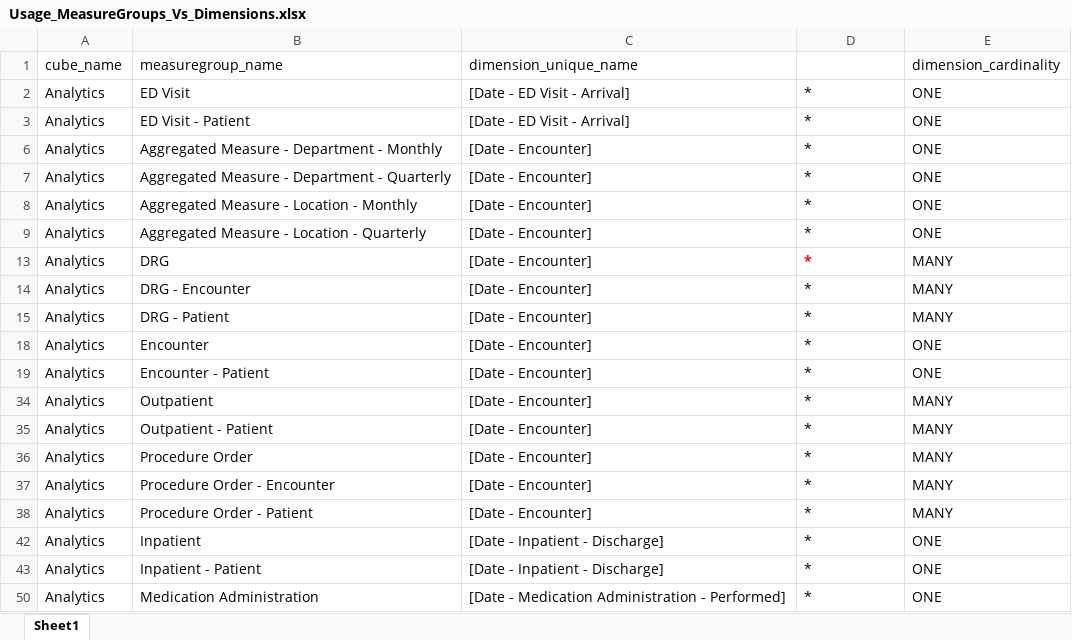
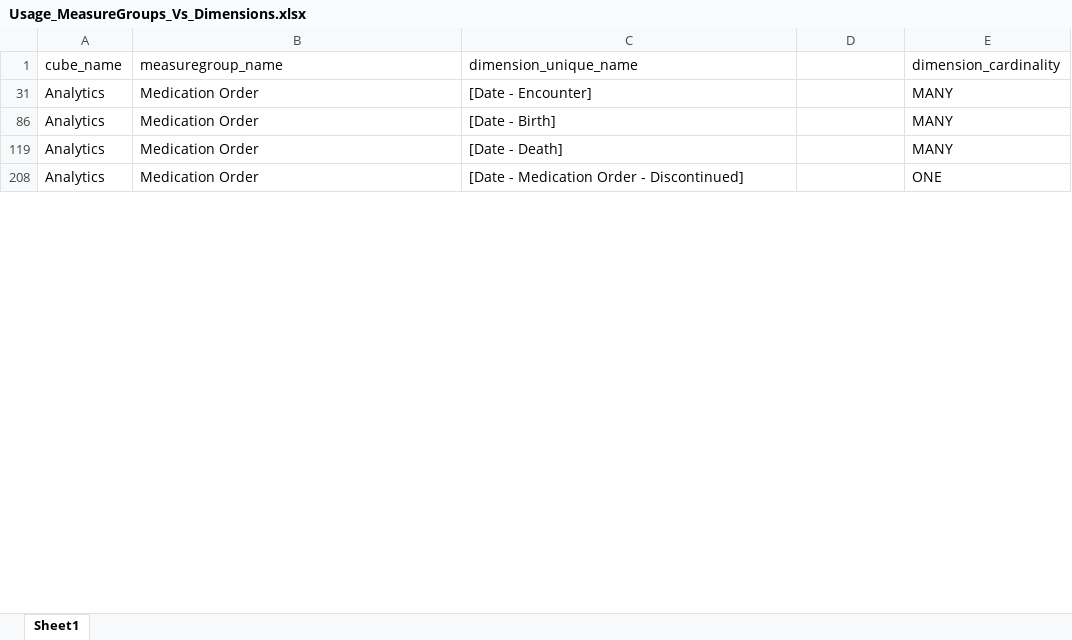
Before and after one commit to oshabestari/CarilionCube, an Excel workbook: ExcelFiles/Usage_MeasureGroups_Vs_Dimensions.xlsx, sheet Sheet1, drawn as a sheet; only a part is shown; values as stored, in another font and other column widths than the file's, no borders; conditional formats and table styles not drawn; removed rows and columns are numbered as before the commit, all else as after; the diff covers the shown part only; the diff names each change by its address in the sheet, - before the commit and + after, or states it on an @@ line.

```diff
--- a/ExcelFiles/Usage_MeasureGroups_Vs_Dimensions.xlsx (sheet Sheet1)
+++ b/ExcelFiles/Usage_MeasureGroups_Vs_Dimensions.xlsx (sheet Sheet1)
@@ row 2 hidden: Analytics | ED Visit | [Date - ED Visit - Arrival] | * | ONE @@
@@ row 3 hidden: Analytics | ED Visit - Patient | [Date - ED Visit - Arrival] | * | ONE @@
@@ row 6 hidden: Analytics | Aggregated Measure - Department - Monthly | [Date - Encounter] | * | ONE @@
@@ row 7 hidden: Analytics | Aggregated Measure - Department - Quarterly | [Date - Encounter] | * | ONE @@
@@ row 8 hidden: Analytics | Aggregated Measure - Location - Monthly | [Date - Encounter] | * | ONE @@
@@ row 9 hidden: Analytics | Aggregated Measure - Location - Quarterly | [Date - Encounter] | * | ONE @@
@@ row 13 hidden: Analytics | DRG | [Date - Encounter] | * | MANY @@
@@ row 14 hidden: Analytics | DRG - Encounter | [Date - Encounter] | * | MANY @@
@@ row 15 hidden: Analytics | DRG - Patient | [Date - Encounter] | * | MANY @@
@@ row 18 hidden: Analytics | Encounter | [Date - Encounter] | * | ONE @@
@@ row 19 hidden: Analytics | Encounter - Patient | [Date - Encounter] | * | ONE @@
@@ row 34 hidden: Analytics | Outpatient | [Date - Encounter] | * | MANY @@
@@ row 35 hidden: Analytics | Outpatient - Patient | [Date - Encounter] | * | MANY @@
-B31 (measuregroup_name): Procedure Order
+B31 (measuregroup_name): Medication Order
-D31 (Use This One): *
+D31 (Use This One): (empty)
-B86 (measuregroup_name): Procedure Order - Encounter
+B86 (measuregroup_name): Medication Order
-C86 (dimension_unique_name): [Date - Encounter]
+C86 (dimension_unique_name): [Date - Birth]
-D86 (Use This One): *
+D86 (Use This One): (empty)
-B119 (measuregroup_name): Procedure Order - Patient
+B119 (measuregroup_name): Medication Order
-C119 (dimension_unique_name): [Date - Encounter]
+C119 (dimension_unique_name): [Date - Death]
-D119 (Use This One): *
+D119 (Use This One): (empty)
@@ row 42 hidden: Analytics | Inpatient | [Date - Inpatient - Discharge] | * | ONE @@
@@ row 43 hidden: Analytics | Inpatient - Patient | [Date - Inpatient - Discharge] | * | ONE @@
-B208 (measuregroup_name): Medication Administration
+B208 (measuregroup_name): Medication Order
-C208 (dimension_unique_name): [Date - Medication Administration - Performed]
+C208 (dimension_unique_name): [Date - Medication Order - Discontinued]
-D208 (Use This One): *
+D208 (Use This One): (empty)
```
Also changed, not shown: 20 hidden or unhidden rows and 25 edited cells elsewhere in this sheet, 1 other file.
